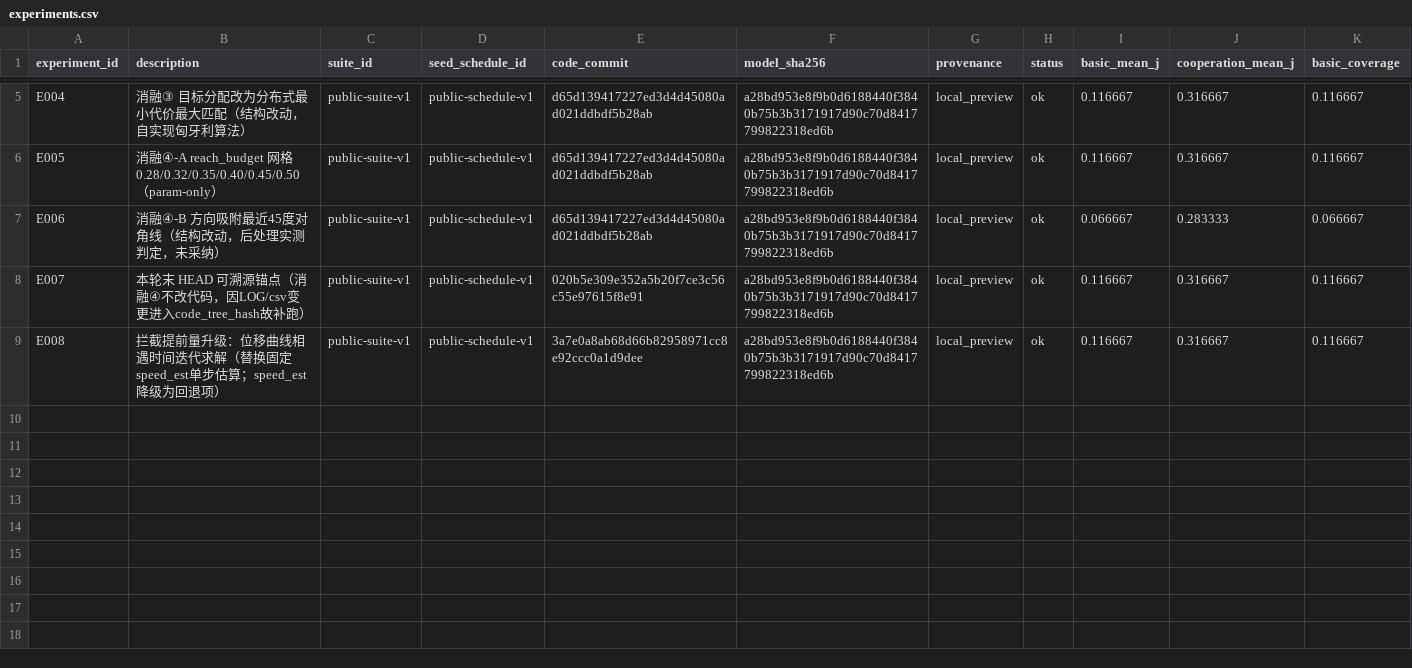
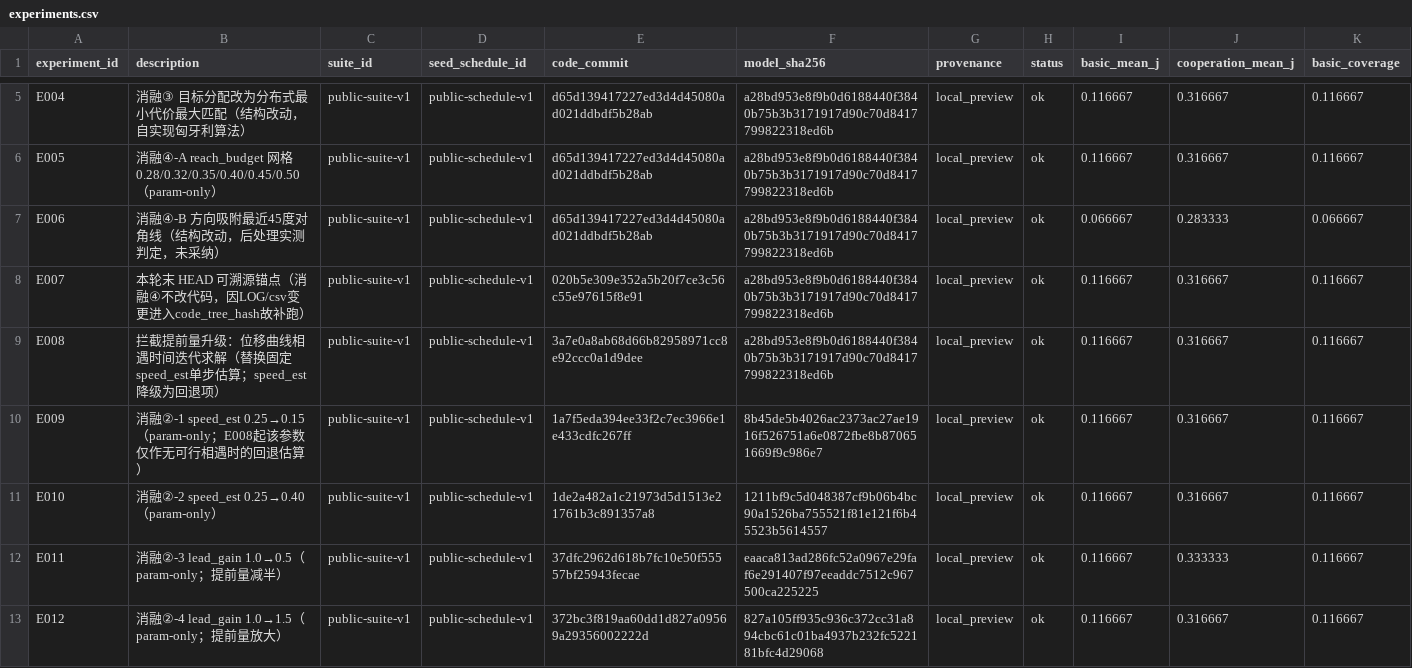
Before and after one commit to Harold-Dom/robocup_changsha, a CSV file: participant/P680/experiments.csv, drawn as a sheet; only a part is shown, gaps mark what is left out; rows hold the shown columns only; the diff covers the shown part only; the diff names each change by its address in the sheet, - before the commit and + after, or states it on an @@ line.

Commit message:
docs(P680): 记录E009-E015三参数消融与lead_gain=0.5采纳

```diff
--- a/participant/P680/experiments.csv
+++ b/participant/P680/experiments.csv
+row 10: E009 | 消融②-1 speed_est 0.25→0.15（param-only；E008起该参数仅作无可行相遇时的回退估算） | public-suite-v1 | public-schedule-v1 | 1a7f5eda394ee33f2c7ec3966e1e433cdfc267ff | 8b45de5b4026ac2373ac27ae1916f526751a6e0872fbe8b870651669f9c986e7 | local_preview | ok | 0.116667 | 0.316667 | 0.116667
+row 11: E010 | 消融②-2 speed_est 0.25→0.40（param-only） | public-suite-v1 | public-schedule-v1 | 1de2a482a1c21973d5d1513e21761b3c891357a8 | 1211bf9c5d048387cf9b06b4bc90a1526ba755521f81e121f6b45523b5614557 | local_preview | ok | 0.116667 | 0.316667 | 0.116667
+row 12: E011 | 消融②-3 lead_gain 1.0→0.5（param-only；提前量减半） | public-suite-v1 | public-schedule-v1 | 37dfc2962d618b7fc10e50f55557bf25943fecae | eaaca813ad286fc52a0967e29faf6e291407f97eeaddc7512c967500ca225225 | local_preview | ok | 0.116667 | 0.333333 | 0.116667
+row 13: E012 | 消融②-4 lead_gain 1.0→1.5（param-only；提前量放大） | public-suite-v1 | public-schedule-v1 | 372bc3f819aa60dd1d827a09569a29356002222d | 827a105ff935c936c372cc31a894cbc61c01ba4937b232fc522181bfc4d29068 | local_preview | ok | 0.116667 | 0.316667 | 0.116667
```
Also changed, not shown: 3 added rows elsewhere in this file, 1 other file.
